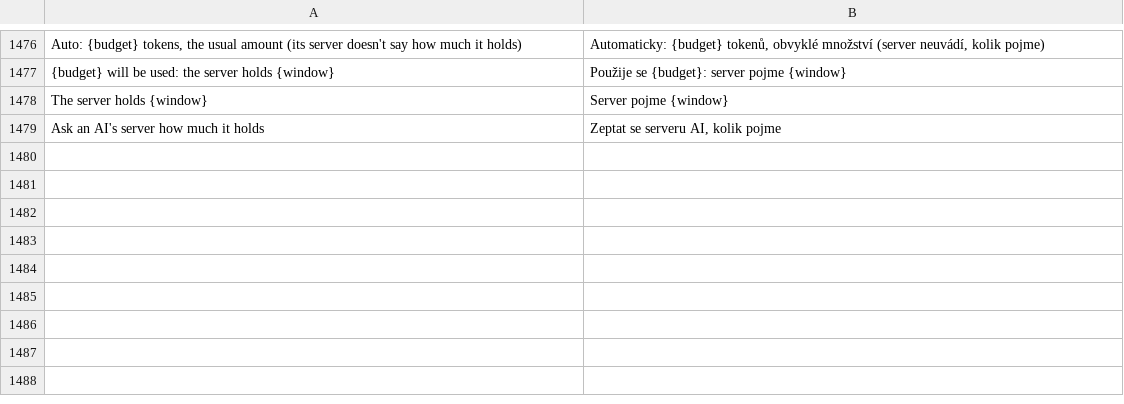
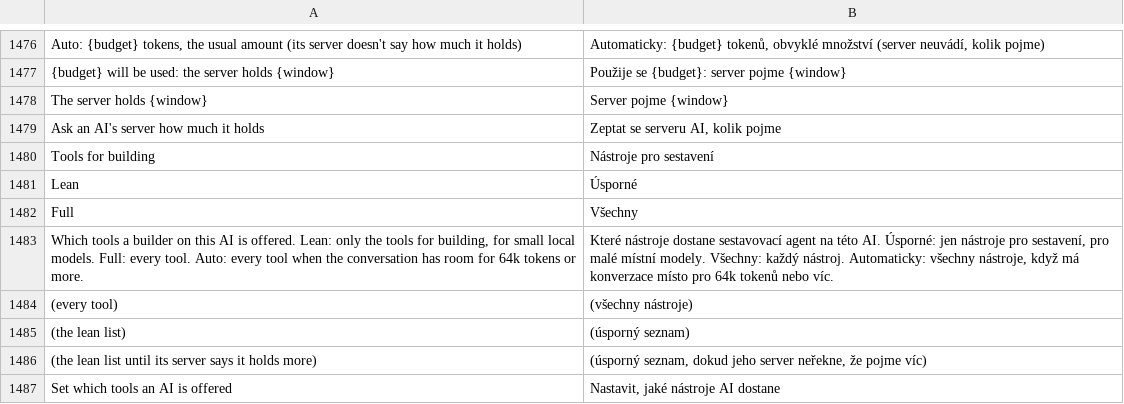
Before and after one commit to rehua7686/craft-anything, a TSV file: crates/ui-egui/src/i18n/cs.tsv, drawn as a sheet; only a part is shown, gaps mark what is left out; the diff names each change by its address in the sheet, - before the commit and + after, or states it on an @@ line.

```diff
--- a/crates/ui-egui/src/i18n/cs.tsv
+++ b/crates/ui-egui/src/i18n/cs.tsv
+row 1480: Tools for building | Nástroje pro sestavení
+row 1481: Lean | Úsporné
+row 1482: Full | Všechny
+row 1483: Which tools a builder on this AI is offered. Lean: only the tools for building, for small local models. Full: every tool. Auto: every tool when the conversation has room for 64k tokens or more. | Které nástroje dostane sestavovací agent na této AI. Úsporné: jen nástroje pro sestavení, pro malé místní modely. Všechny: každý nástroj. Automaticky: všechny nástroje, když má konverzace místo pro 64k tokenů nebo víc.
+row 1484: (every tool) | (všechny nástroje)
+row 1485: (the lean list) | (úsporný seznam)
+row 1486: (the lean list until its server says it holds more) | (úsporný seznam, dokud jeho server neřekne, že pojme víc)
+row 1487: Set which tools an AI is offered | Nastavit, jaké nástroje AI dostane
```
Also changed, not shown: crates/ui-egui/src/i18n/es.tsv, crates/ui-egui/src/i18n/ka.tsv, 25 other files.
